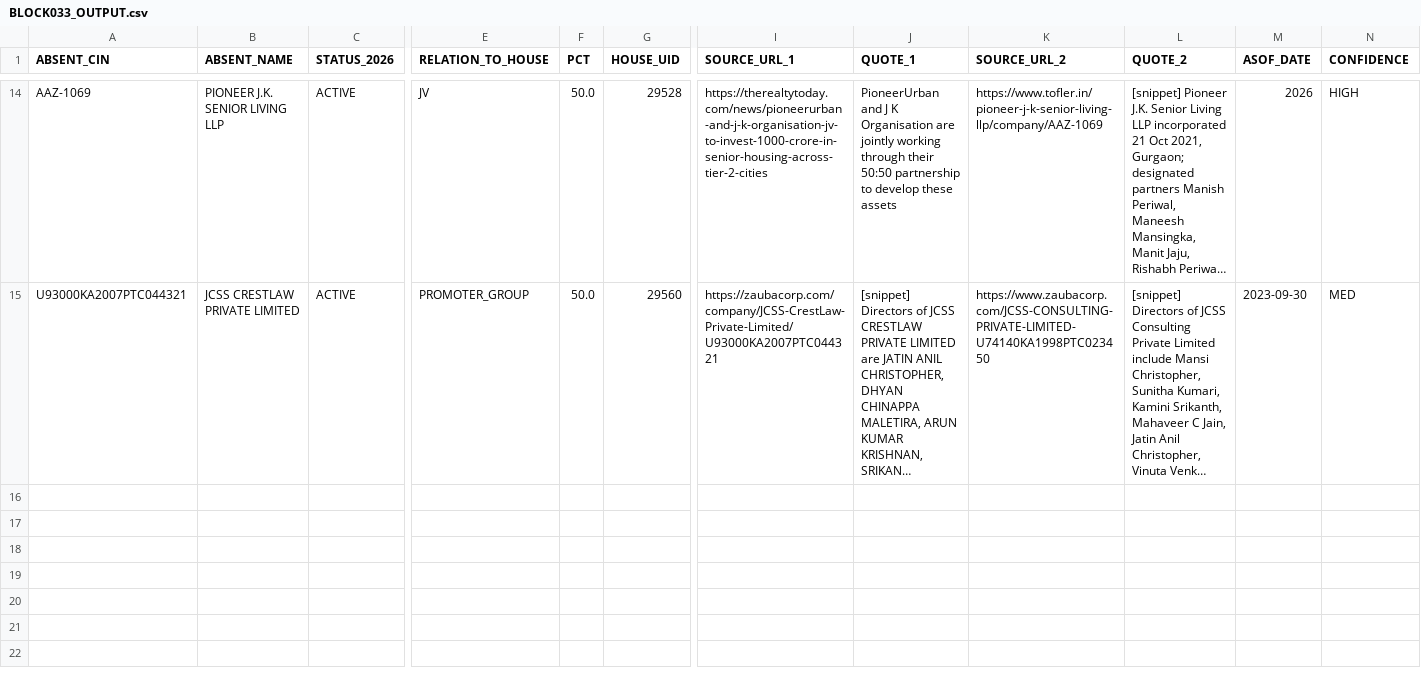
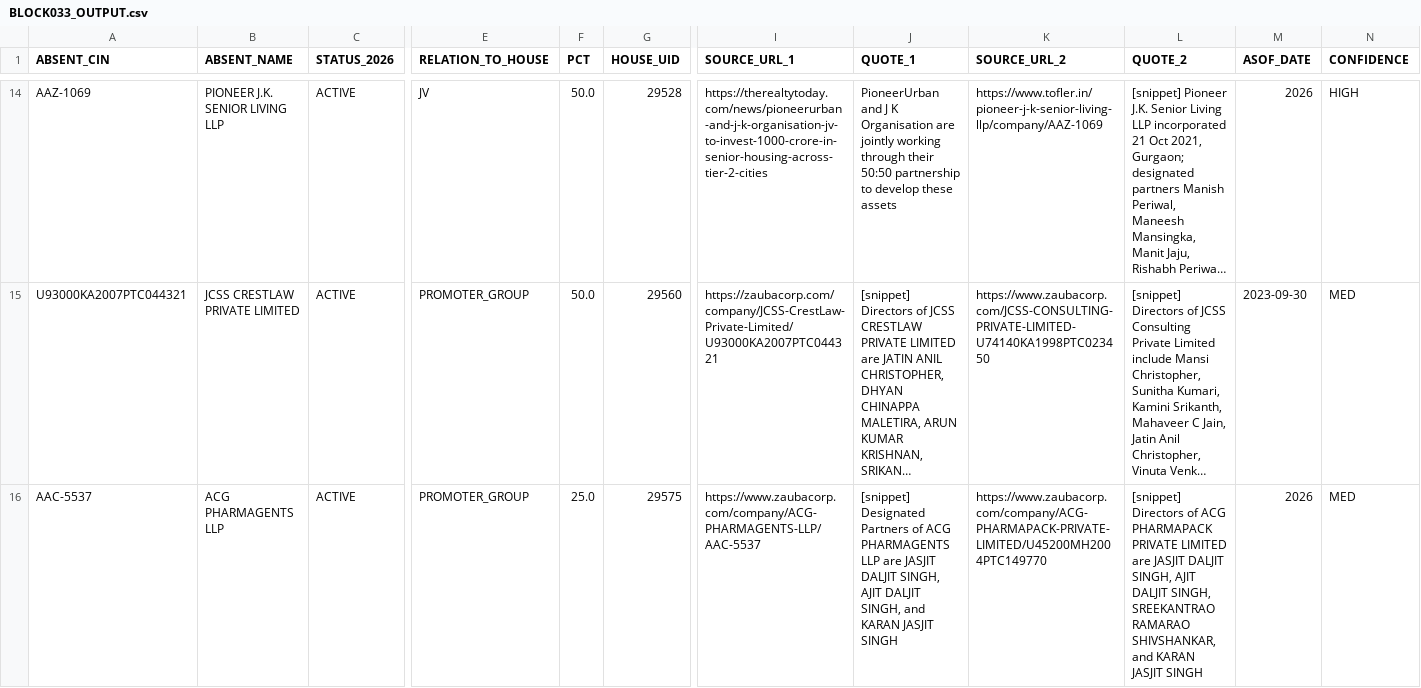
Before and after one commit to pavithra610-cell/claude, a CSV file: A3_ABSENT_LANE/cloud_blocks/BLOCK033_OUTPUT.csv, drawn as a sheet; only a part is shown, gaps mark what is left out; long unchanged cells end in …; rows hold the shown columns only; the diff covers the shown part only; the diff names each change by its address in the sheet, - before the commit and + after, or states it on an @@ line.

```diff
--- a/A3_ABSENT_LANE/cloud_blocks/BLOCK033_OUTPUT.csv
+++ b/A3_ABSENT_LANE/cloud_blocks/BLOCK033_OUTPUT.csv
+row 16: AAC-5537 | ACG PHARMAGENTS LLP | ACTIVE | PROMOTER_GROUP | 25.0 | 29575 | https://www.zaubacorp.com/company/ACG-PHARMAGENTS-LLP/AAC-5537 | [snippet] Designated Partners of ACG PHARMAGENTS LLP are JASJIT DALJIT SINGH, AJIT DALJIT SINGH, and KARAN JASJIT SINGH | https://www.zaubacorp.com/company/ACG-PHARMAPACK-PRIVATE-LIMITED/U45200MH2004PTC149770 | [snippet] Directors of ACG PHARMAPACK PRIVATE LIMITED are JASJIT DALJIT SINGH, AJIT DALJIT SINGH, SREEKANTRAO RAMARAO SHIVSHANKAR, and KARAN JASJIT SINGH | 2026 | MED
```
Also changed, not shown: 3 added rows elsewhere in this file, A3_ABSENT_LANE/cloud_blocks/BLOCK035_OUTPUT.csv, A3_ABSENT_LANE/cloud_blocks/BLOCK037_OUTPUT.csv, 5 other files.
